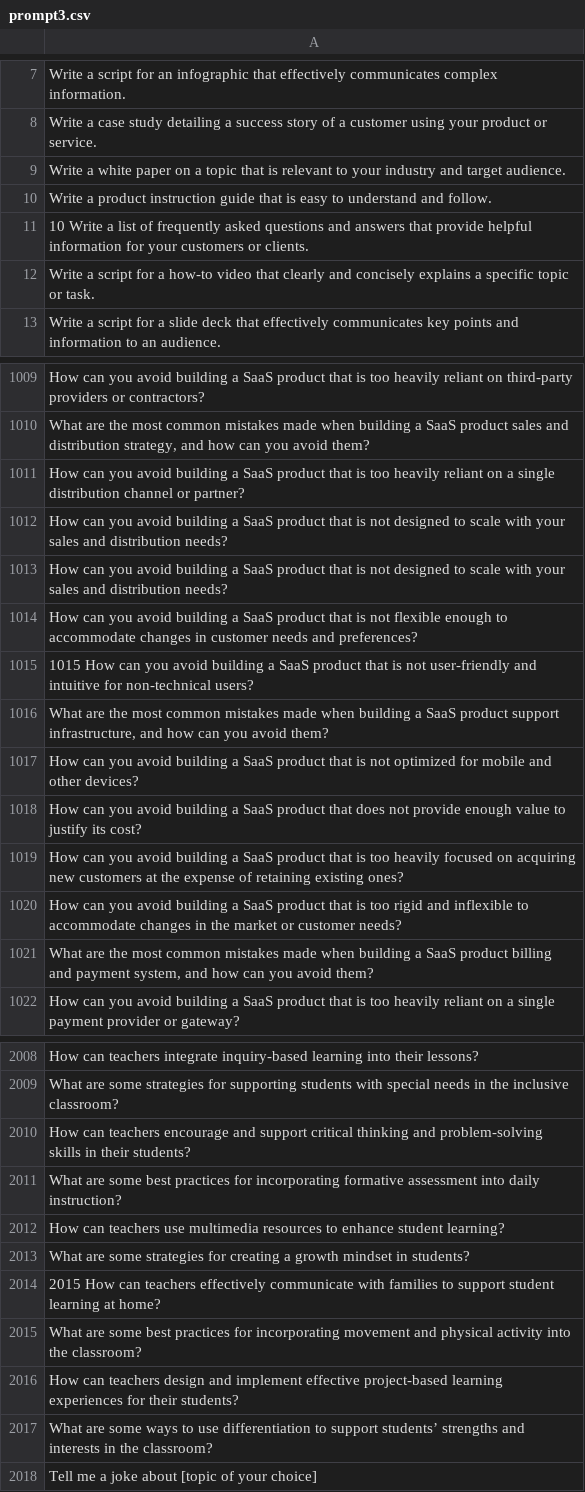
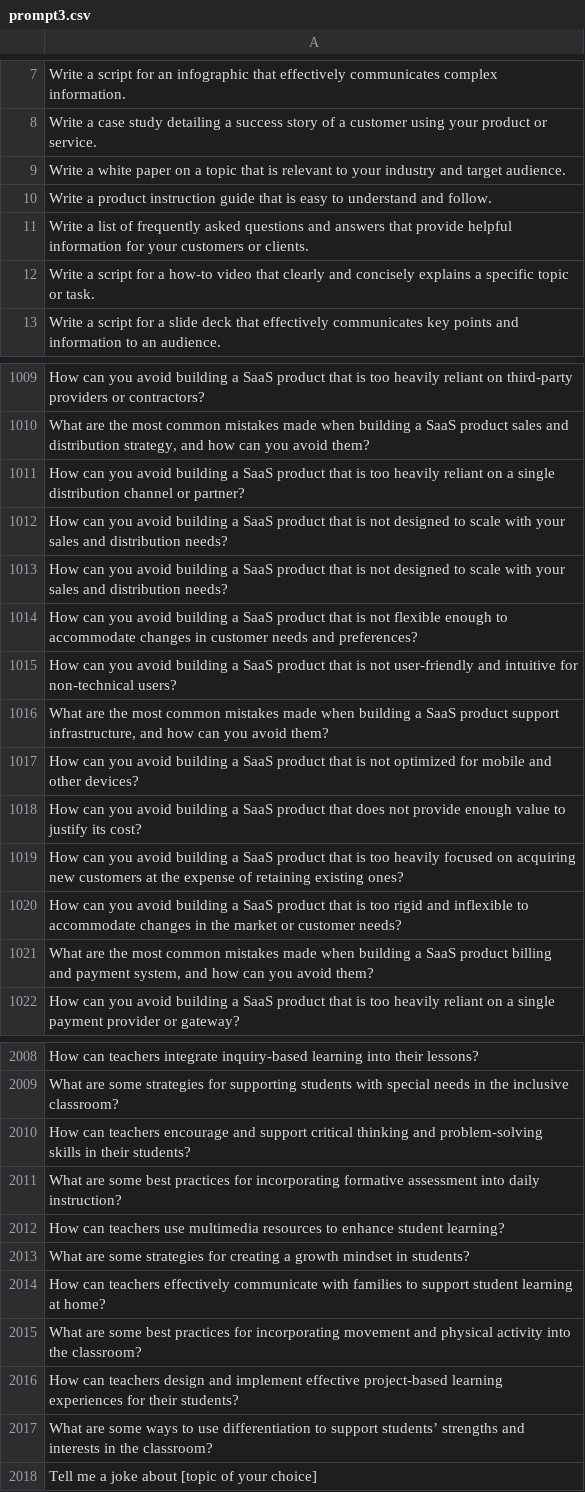
Before and after one commit to Red15blue/chatgpt-prompts, a CSV file: prompt3.csv, drawn as a sheet; only a part is shown, gaps mark what is left out.

Commit message:
Update prompt3.csv

```diff
--- a/prompt3.csv
+++ b/prompt3.csv
@@ -10,3 +10,3 @@
 "Write a product instruction guide that is easy to understand and follow."
-"10 Write a list of frequently asked questions and answers that provide helpful information for your customers or clients."
+"Write a list of frequently asked questions and answers that provide helpful information for your customers or clients."
 "Write a script for a how-to video that clearly and concisely explains a specific topic or task."
@@ -1014,3 +1014,3 @@
 "How can you avoid building a SaaS product that is not flexible enough to accommodate changes in customer needs and preferences?"
-"1015 How can you avoid building a SaaS product that is not user-friendly and intuitive for non-technical users?"
+"How can you avoid building a SaaS product that is not user-friendly and intuitive for non-technical users?"
 "What are the most common mistakes made when building a SaaS product support infrastructure, and how can you avoid them?"
@@ -2013,3 +2013,3 @@
 "What are some strategies for creating a growth mindset in students? "
-"2015 How can teachers effectively communicate with families to support student learning at home? "
+"How can teachers effectively communicate with families to support student learning at home? "
 "What are some best practices for incorporating movement and physical activity into the classroom? "
```
